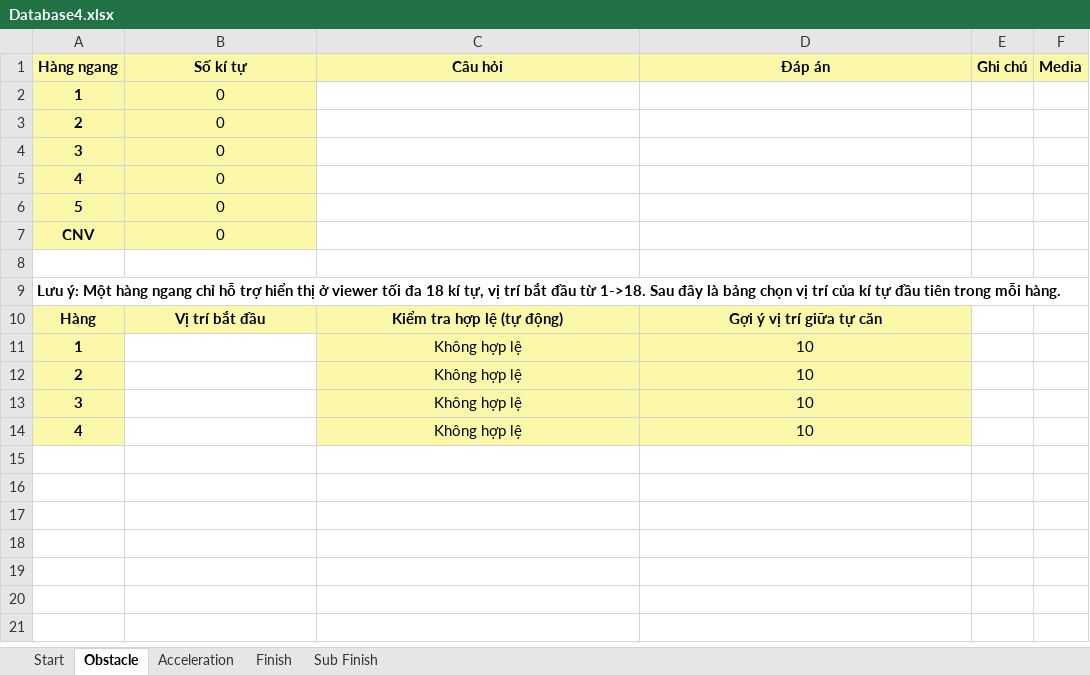
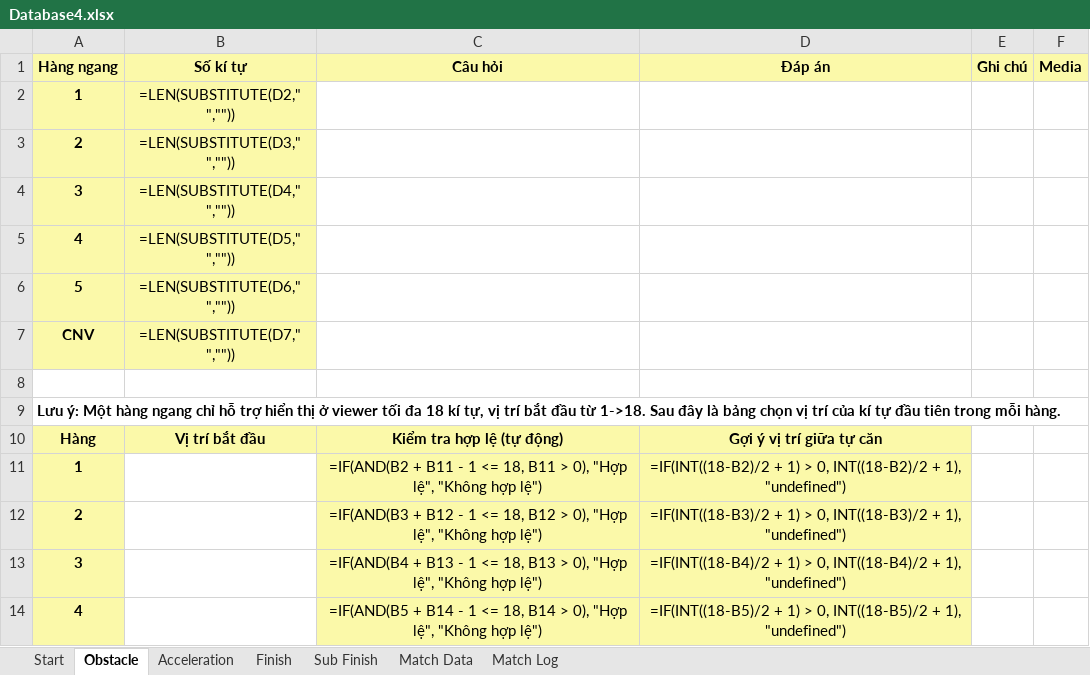
Before and after one commit to ukyopreO21/Olympia_24, an Excel workbook: Database/Database4.xlsx, sheet Obstacle, drawn as a sheet; values as stored, in another font and other column widths than the file's, no borders; formulas without a stored value are shown as written; the diff names each change by its address in the sheet, - before the commit and + after, or states it on an @@ line.

```diff
--- a/Database/Database4.xlsx (sheet Obstacle)
+++ b/Database/Database4.xlsx (sheet Obstacle)
+sheet tab: Match Data
+sheet tab: Match Log
-B2 (Số kí tự): 0
+B2 (Số kí tự): =LEN(SUBSTITUTE(D2," ",""))
-B3 (Số kí tự): 0
+B3 (Số kí tự): =LEN(SUBSTITUTE(D3," ",""))
-B4 (Số kí tự): 0
+B4 (Số kí tự): =LEN(SUBSTITUTE(D4," ",""))
-B5 (Số kí tự): 0
+B5 (Số kí tự): =LEN(SUBSTITUTE(D5," ",""))
-B6 (Số kí tự): 0
+B6 (Số kí tự): =LEN(SUBSTITUTE(D6," ",""))
-B7 (Số kí tự): 0
+B7 (Số kí tự): =LEN(SUBSTITUTE(D7," ",""))
-C11 (Câu hỏi): Không hợp lệ
+C11 (Câu hỏi): =IF(AND(B2 + B11 - 1 <= 18, B11 > 0), "Hợp lệ", "Không hợp lệ")
-D11 (Đáp án): 10
+D11 (Đáp án): =IF(INT((18-B2)/2 + 1) > 0, INT((18-B2)/2 + 1), "undefined")
-C12 (Câu hỏi): Không hợp lệ
+C12 (Câu hỏi): =IF(AND(B3 + B12 - 1 <= 18, B12 > 0), "Hợp lệ", "Không hợp lệ")
-D12 (Đáp án): 10
+D12 (Đáp án): =IF(INT((18-B3)/2 + 1) > 0, INT((18-B3)/2 + 1), "undefined")
-C13 (Câu hỏi): Không hợp lệ
+C13 (Câu hỏi): =IF(AND(B4 + B13 - 1 <= 18, B13 > 0), "Hợp lệ", "Không hợp lệ")
-D13 (Đáp án): 10
+D13 (Đáp án): =IF(INT((18-B4)/2 + 1) > 0, INT((18-B4)/2 + 1), "undefined")
-C14 (Câu hỏi): Không hợp lệ
+C14 (Câu hỏi): =IF(AND(B5 + B14 - 1 <= 18, B14 > 0), "Hợp lệ", "Không hợp lệ")
-D14 (Đáp án): 10
+D14 (Đáp án): =IF(INT((18-B5)/2 + 1) > 0, INT((18-B5)/2 + 1), "undefined")
```
Also changed, not shown: Database/Database1.xlsx, Database/Database2.xlsx, 7 other files.
